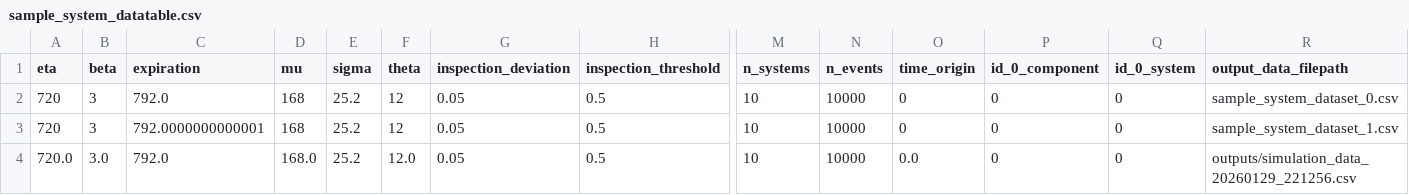
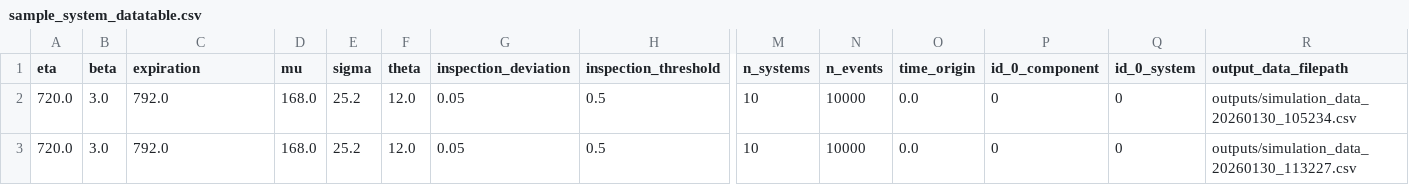
Before and after one commit to alc4ml/ProjetM2D2526, a CSV file: simmcm2d/examples/sample_system_datatable.csv, drawn as a sheet; only a part is shown, gaps mark what is left out; removed rows and columns are numbered as before the commit, all else as after; rows hold the shown columns only; the diff names each change by its address in the sheet, - before the commit and + after, or states it on an @@ line.

```diff
--- a/simmcm2d/examples/sample_system_datatable.csv
+++ b/simmcm2d/examples/sample_system_datatable.csv
-A2 (eta): 720
+A2 (eta): 720.0
-B2 (beta): 3
+B2 (beta): 3.0
-D2 (mu): 168
+D2 (mu): 168.0
-F2 (theta): 12
+F2 (theta): 12.0
-O2 (time_origin): 0
+O2 (time_origin): 0.0
-R2 (output_data_filepath): sample_system_dataset_0.csv
+R2 (output_data_filepath): outputs/simulation_data_20260130_105234.csv
-row 3: 720 | 3 | 792.0000000000001 | 168 | 25.2 | 12 | 0.05 | 0.5 | 10 | 10000 | 0 | 0 | 0 | sample_system_dataset_1.csv
-R3 (output_data_filepath): outputs/simulation_data_20260129_221256.csv
+R3 (output_data_filepath): outputs/simulation_data_20260130_113227.csv
```
Also changed, not shown: simmcm2d/sample_system_datatable.csv, 7 other files.
